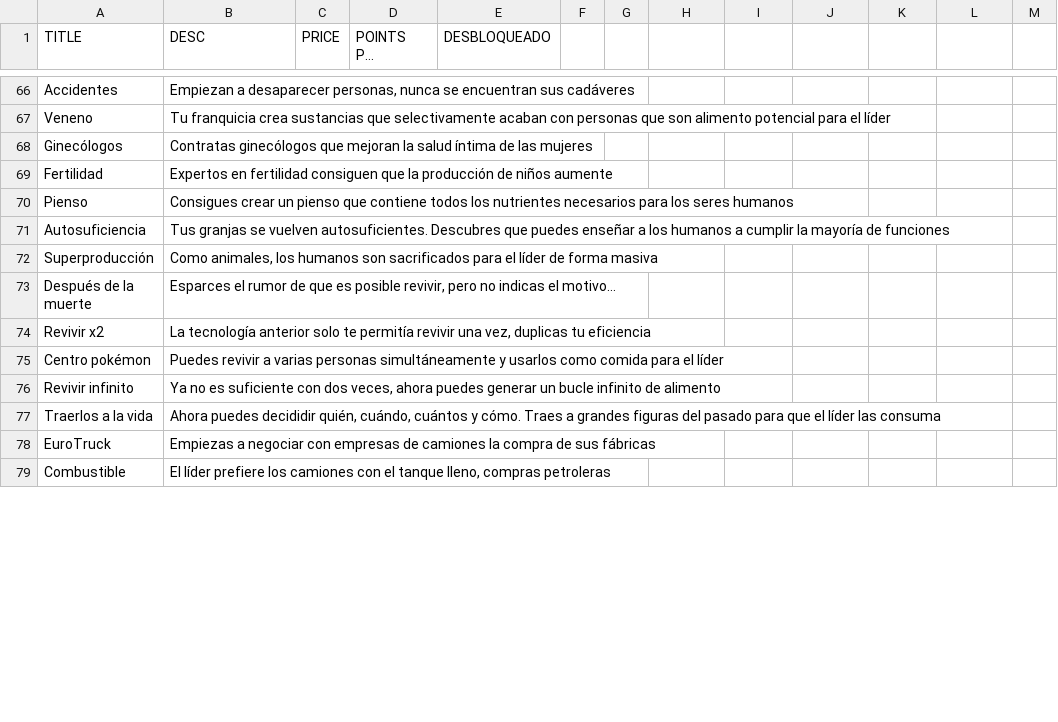
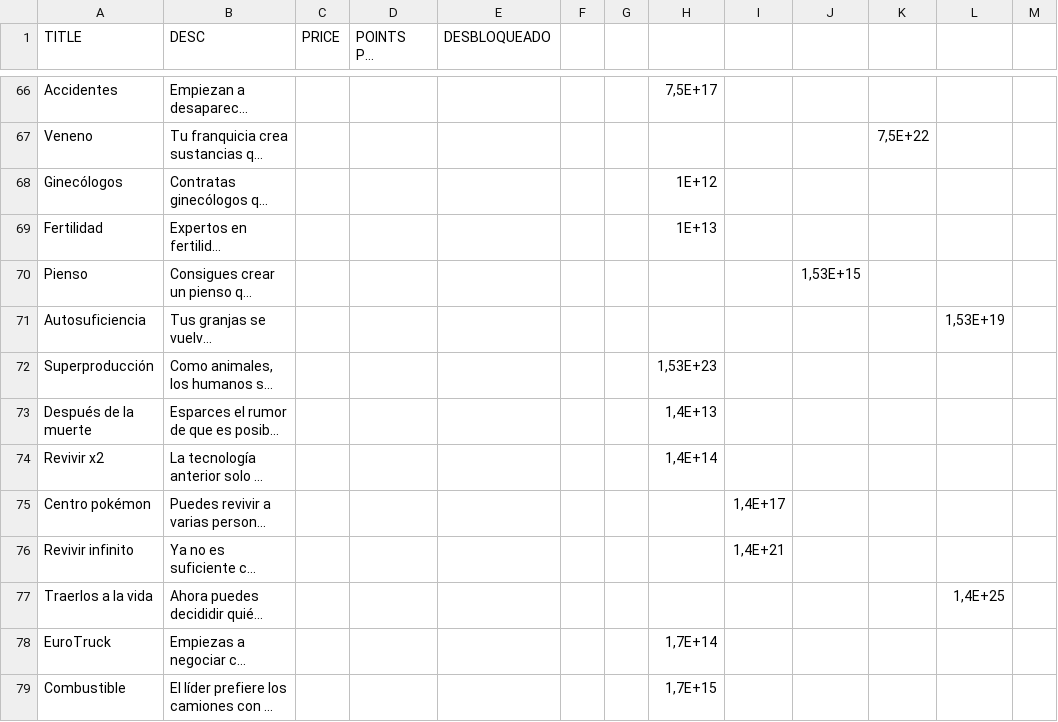
Before and after one commit to arrozet/FeedTheLeader, a CSV file: game/FeedTheLeader/Assets/Resources/power-ups_default.csv, drawn as a sheet; only a part is shown, gaps mark what is left out; long unchanged cells end in …; the diff covers the shown part only; the diff names each change by its address in the sheet, - before the commit and + after, or states it on an @@ line.

```diff
--- a/game/FeedTheLeader/Assets/Resources/power-ups_default.csv
+++ b/game/FeedTheLeader/Assets/Resources/power-ups_default.csv
-H66: (empty)
+H66: 7,5E+17
-K67: (empty)
+K67: 7,5E+22
-H68: (empty)
+H68: 1E+12
-H69: (empty)
+H69: 1E+13
-J70: (empty)
+J70: 1,53E+15
-L71: (empty)
+L71: 1,53E+19
-H72: (empty)
+H72: 1,53E+23
-H73: (empty)
+H73: 1,4E+13
-H74: (empty)
+H74: 1,4E+14
-I75: (empty)
+I75: 1,4E+17
-I76: (empty)
+I76: 1,4E+21
-L77: (empty)
+L77: 1,4E+25
-H78: (empty)
+H78: 1,7E+14
-H79: (empty)
+H79: 1,7E+15
```
Also changed, not shown: 88 edited cells elsewhere in this file.
